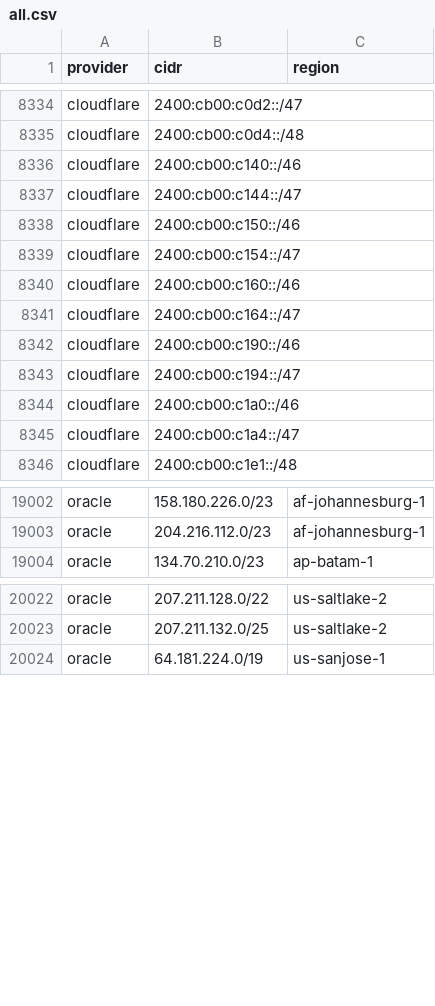
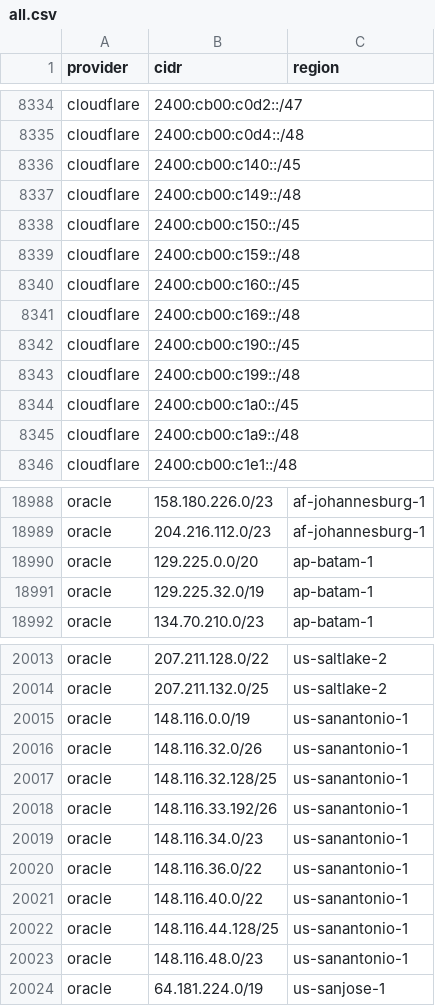
Before and after one commit to 123jjck/cdn-ip-ranges, a CSV file: all/all.csv, drawn as a sheet; only a part is shown, gaps mark what is left out; the diff covers the shown part only.

```diff
--- a/all/all.csv
+++ b/all/all.csv
@@ -8335,12 +8335,12 @@ cloudflare,2400:cb00:c0d2::/47,
 cloudflare,2400:cb00:c0d4::/48,
-cloudflare,2400:cb00:c140::/46,
-cloudflare,2400:cb00:c144::/47,
-cloudflare,2400:cb00:c150::/46,
-cloudflare,2400:cb00:c154::/47,
-cloudflare,2400:cb00:c160::/46,
-cloudflare,2400:cb00:c164::/47,
-cloudflare,2400:cb00:c190::/46,
-cloudflare,2400:cb00:c194::/47,
-cloudflare,2400:cb00:c1a0::/46,
-cloudflare,2400:cb00:c1a4::/47,
+cloudflare,2400:cb00:c140::/45,
+cloudflare,2400:cb00:c149::/48,
+cloudflare,2400:cb00:c150::/45,
+cloudflare,2400:cb00:c159::/48,
+cloudflare,2400:cb00:c160::/45,
+cloudflare,2400:cb00:c169::/48,
+cloudflare,2400:cb00:c190::/45,
+cloudflare,2400:cb00:c199::/48,
+cloudflare,2400:cb00:c1a0::/45,
+cloudflare,2400:cb00:c1a9::/48,
 cloudflare,2400:cb00:c1e1::/48,
@@ -19003,2 +18989,4 @@ oracle,158.180.226.0/23,af-johannesburg-1
 oracle,204.216.112.0/23,af-johannesburg-1
+oracle,129.225.0.0/20,ap-batam-1
+oracle,129.225.32.0/19,ap-batam-1
 oracle,134.70.210.0/23,ap-batam-1
@@ -20023,2 +20014,11 @@ oracle,207.211.128.0/22,us-saltlake-2
 oracle,207.211.132.0/25,us-saltlake-2
+oracle,148.116.0.0/19,us-sanantonio-1
+oracle,148.116.32.0/26,us-sanantonio-1
+oracle,148.116.32.128/25,us-sanantonio-1
+oracle,148.116.33.192/26,us-sanantonio-1
+oracle,148.116.34.0/23,us-sanantonio-1
+oracle,148.116.36.0/22,us-sanantonio-1
+oracle,148.116.40.0/22,us-sanantonio-1
+oracle,148.116.44.128/25,us-sanantonio-1
+oracle,148.116.48.0/23,us-sanantonio-1
 oracle,64.181.224.0/19,us-sanjose-1
```
Also changed, not shown: 9 added rows, 20 removed rows and 17 edited cells elsewhere in this file, 45 other files.
